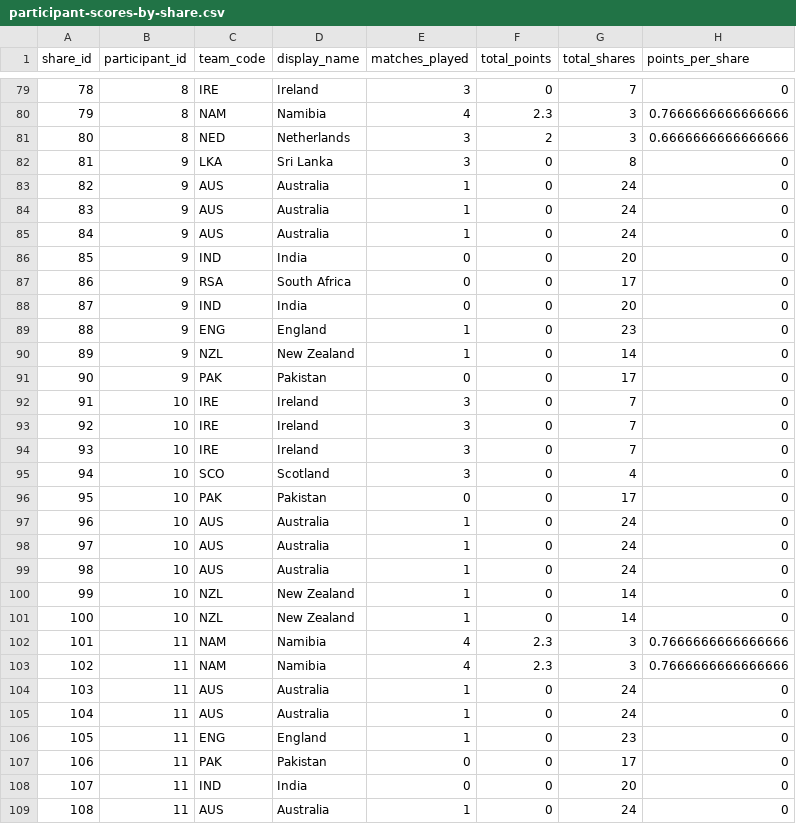
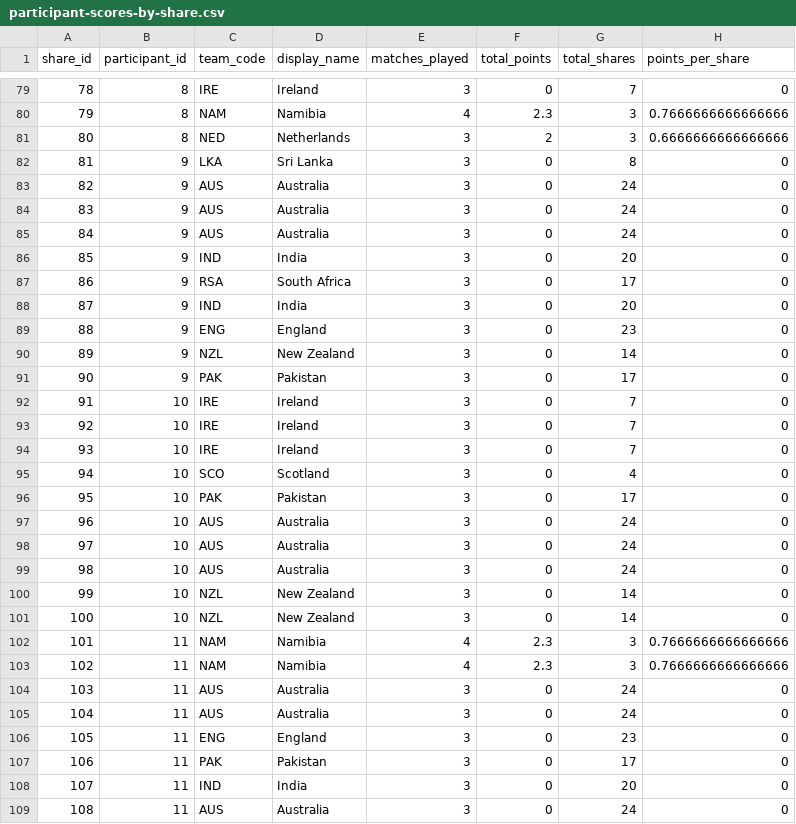
Before and after one commit to ADBond/cricket-competition, a CSV file: competitions/mens_t20_world_cup_2022/data/generated/participant-scores-by-share.csv, drawn as a sheet; only a part is shown, gaps mark what is left out; the diff covers the shown part only.

```diff
--- a/competitions/mens_t20_world_cup_2022/data/generated/participant-scores-by-share.csv
+++ b/competitions/mens_t20_world_cup_2022/data/generated/participant-scores-by-share.csv
@@ -82,11 +82,11 @@ share_id,participant_id,team_code,display_name,matches_played,total_points,total
 81,9,LKA,Sri Lanka,3,0,8,0
-82,9,AUS,Australia,1,0,24,0
-83,9,AUS,Australia,1,0,24,0
-84,9,AUS,Australia,1,0,24,0
-85,9,IND,India,0,0,20,0
-86,9,RSA,South Africa,0,0,17,0
-87,9,IND,India,0,0,20,0
-88,9,ENG,England,1,0,23,0
-89,9,NZL,New Zealand,1,0,14,0
-90,9,PAK,Pakistan,0,0,17,0
+82,9,AUS,Australia,3,0,24,0
+83,9,AUS,Australia,3,0,24,0
+84,9,AUS,Australia,3,0,24,0
+85,9,IND,India,3,0,20,0
+86,9,RSA,South Africa,3,0,17,0
+87,9,IND,India,3,0,20,0
+88,9,ENG,England,3,0,23,0
+89,9,NZL,New Zealand,3,0,14,0
+90,9,PAK,Pakistan,3,0,17,0
 91,10,IRE,Ireland,3,0,7,0
@@ -95,15 +95,15 @@ share_id,participant_id,team_code,display_name,matches_played,total_points,total
 94,10,SCO,Scotland,3,0,4,0
-95,10,PAK,Pakistan,0,0,17,0
-96,10,AUS,Australia,1,0,24,0
-97,10,AUS,Australia,1,0,24,0
-98,10,AUS,Australia,1,0,24,0
-99,10,NZL,New Zealand,1,0,14,0
-100,10,NZL,New Zealand,1,0,14,0
+95,10,PAK,Pakistan,3,0,17,0
+96,10,AUS,Australia,3,0,24,0
+97,10,AUS,Australia,3,0,24,0
+98,10,AUS,Australia,3,0,24,0
+99,10,NZL,New Zealand,3,0,14,0
+100,10,NZL,New Zealand,3,0,14,0
 101,11,"NAM",Namibia,4,2.3,3,0.7666666666666666
 102,11,"NAM",Namibia,4,2.3,3,0.7666666666666666
-103,11,AUS,Australia,1,0,24,0
-104,11,AUS,Australia,1,0,24,0
-105,11,ENG,England,1,0,23,0
-106,11,PAK,Pakistan,0,0,17,0
-107,11,IND,India,0,0,20,0
-108,11,AUS,Australia,1,0,24,0
+103,11,AUS,Australia,3,0,24,0
+104,11,AUS,Australia,3,0,24,0
+105,11,ENG,England,3,0,23,0
+106,11,PAK,Pakistan,3,0,17,0
+107,11,IND,India,3,0,20,0
+108,11,AUS,Australia,3,0,24,0
```
Also changed, not shown: 102 edited cells elsewhere in this file, competitions/mens_t20_world_cup_2022/data/generated/group-tables.csv, competitions/mens_t20_world_cup_2022/data/generated/team-points-breakdown.csv, 1 other file.
